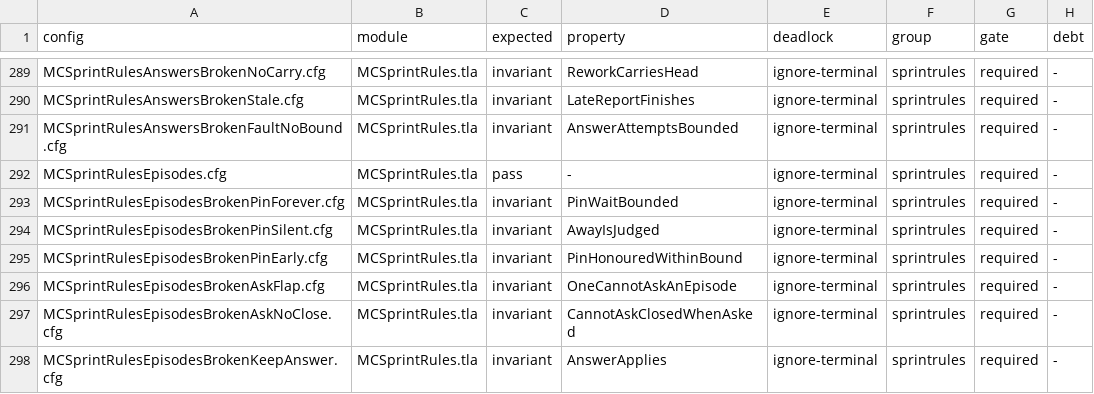
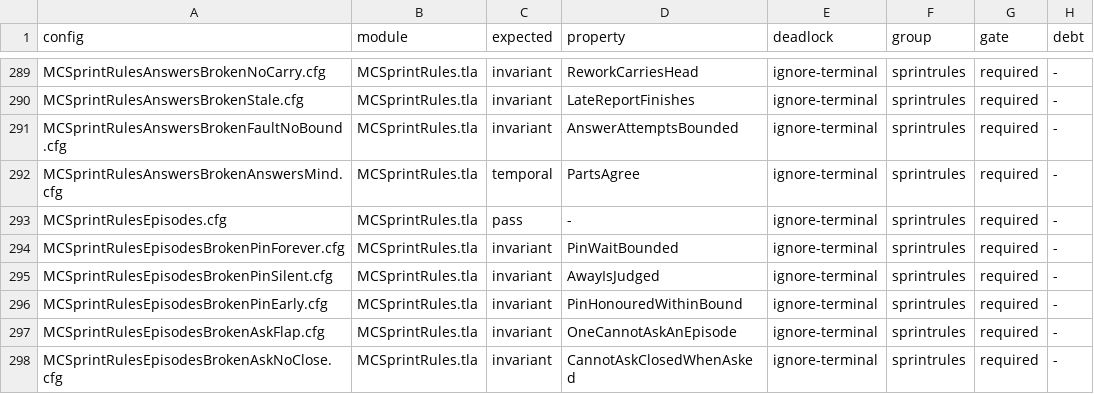
Before and after one commit to mas-bandwidth/nova-sprint, a TSV file: tla/CASES.tsv, drawn as a sheet; only a part is shown, gaps mark what is left out; the shorter side is filled out with more unchanged rows.

```diff
--- a/tla/CASES.tsv
+++ b/tla/CASES.tsv
@@ -291,2 +291,3 @@ MCSprintRulesAnswersBrokenStale.cfg	MCSprintRules.tla	invariant	LateReportFinish
 MCSprintRulesAnswersBrokenFaultNoBound.cfg	MCSprintRules.tla	invariant	AnswerAttemptsBounded	ignore-terminal	sprintrules	required	-
+MCSprintRulesAnswersBrokenAnswersMind.cfg	MCSprintRules.tla	temporal	PartsAgree	ignore-terminal	sprintrules	required	-
 MCSprintRulesEpisodes.cfg	MCSprintRules.tla	pass	-	ignore-terminal	sprintrules	required	-
```
Also changed, not shown: tla/COVERAGE.tsv, tla/RUNS.tsv, 6 other files.
